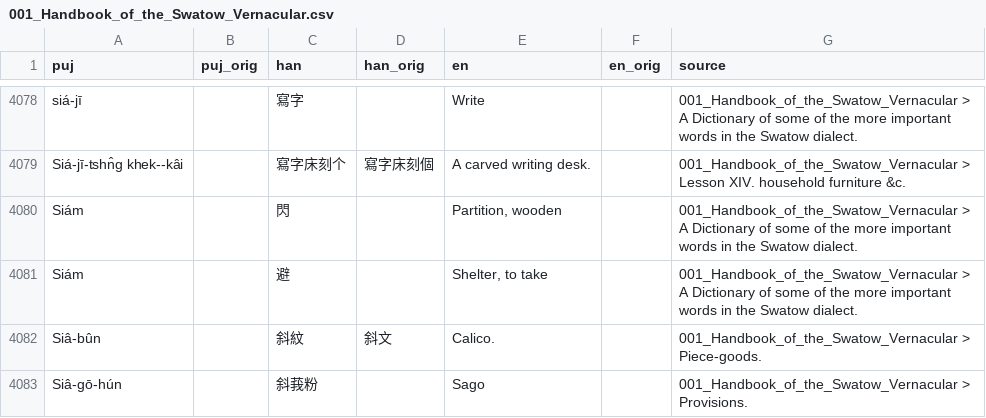
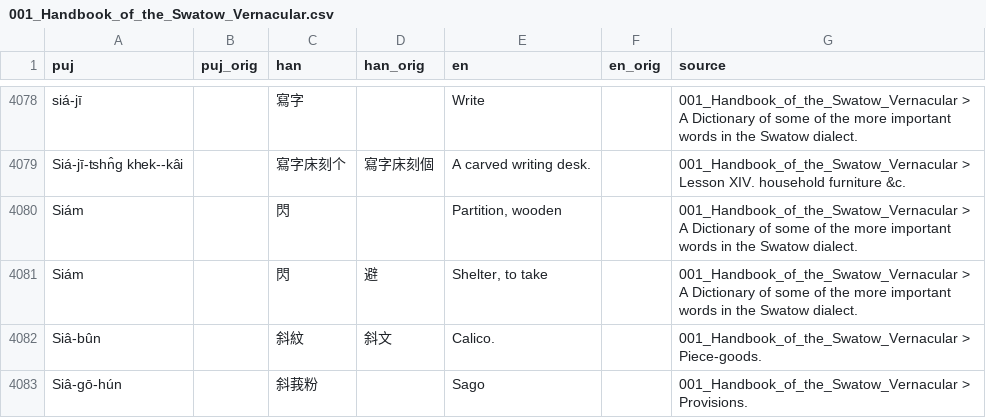
Before and after one commit to hokkien-writing/dataset, a CSV file: export/books/001_Handbook_of_the_Swatow_Vernacular.csv, drawn as a sheet; only a part is shown, gaps mark what is left out.

```diff
--- a/export/books/001_Handbook_of_the_Swatow_Vernacular.csv
+++ b/export/books/001_Handbook_of_the_Swatow_Vernacular.csv
@@ -4080,3 +4080,3 @@ Siá-jī-tshn̂g khek--kâi,,寫字床刻个,寫字床刻個,A carved writing de
 Siám,,閃,,"Partition, wooden",,001_Handbook_of_the_Swatow_Vernacular > A Dictionary of some of the more important words in the Swatow dialect.
-Siám,,避,,"Shelter, to take",,001_Handbook_of_the_Swatow_Vernacular > A Dictionary of some of the more important words in the Swatow dialect.
+Siám,,閃,避,"Shelter, to take",,001_Handbook_of_the_Swatow_Vernacular > A Dictionary of some of the more important words in the Swatow dialect.
 Siâ-bûn,,斜紋,斜文,Calico.,,001_Handbook_of_the_Swatow_Vernacular > Piece-goods.
```
Also changed, not shown: 2 other files.
